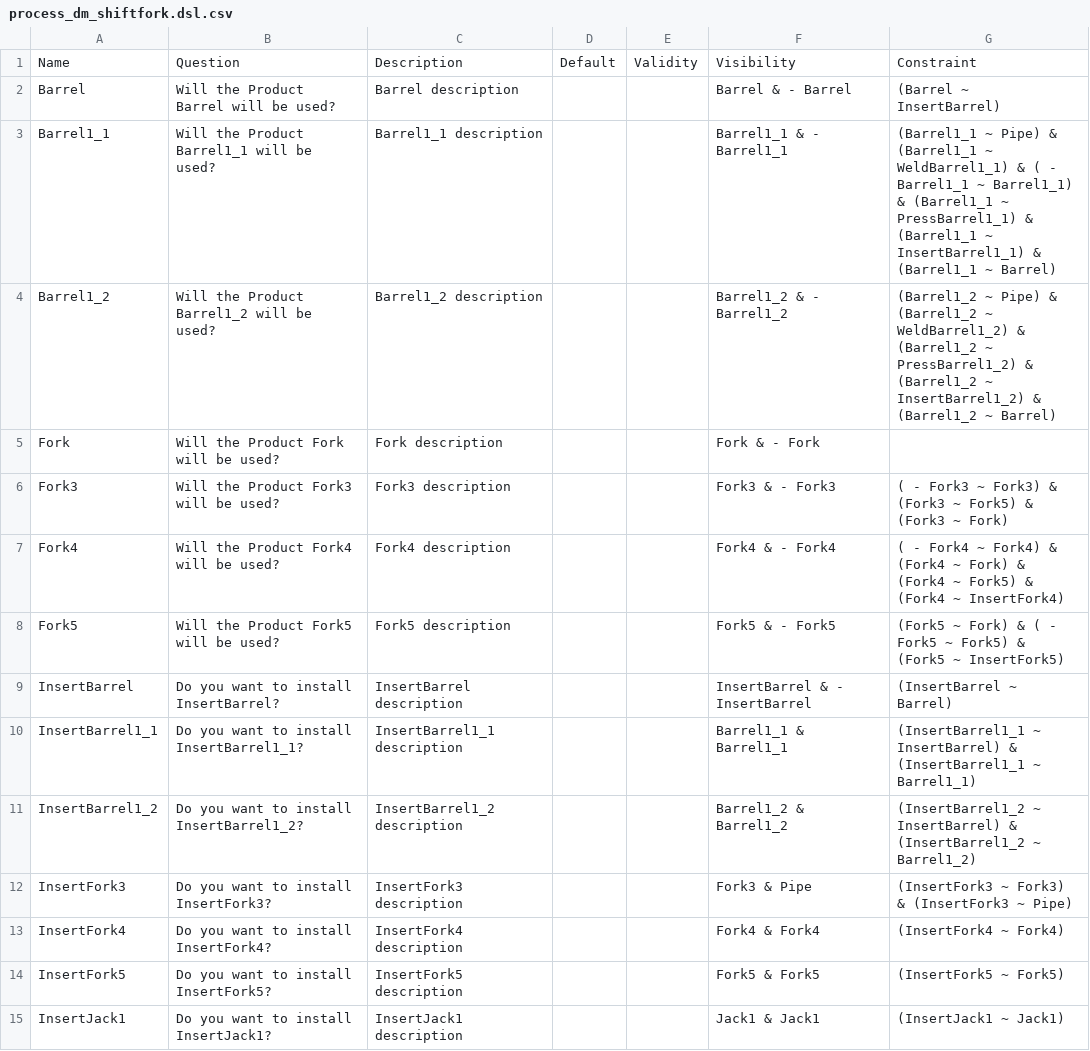
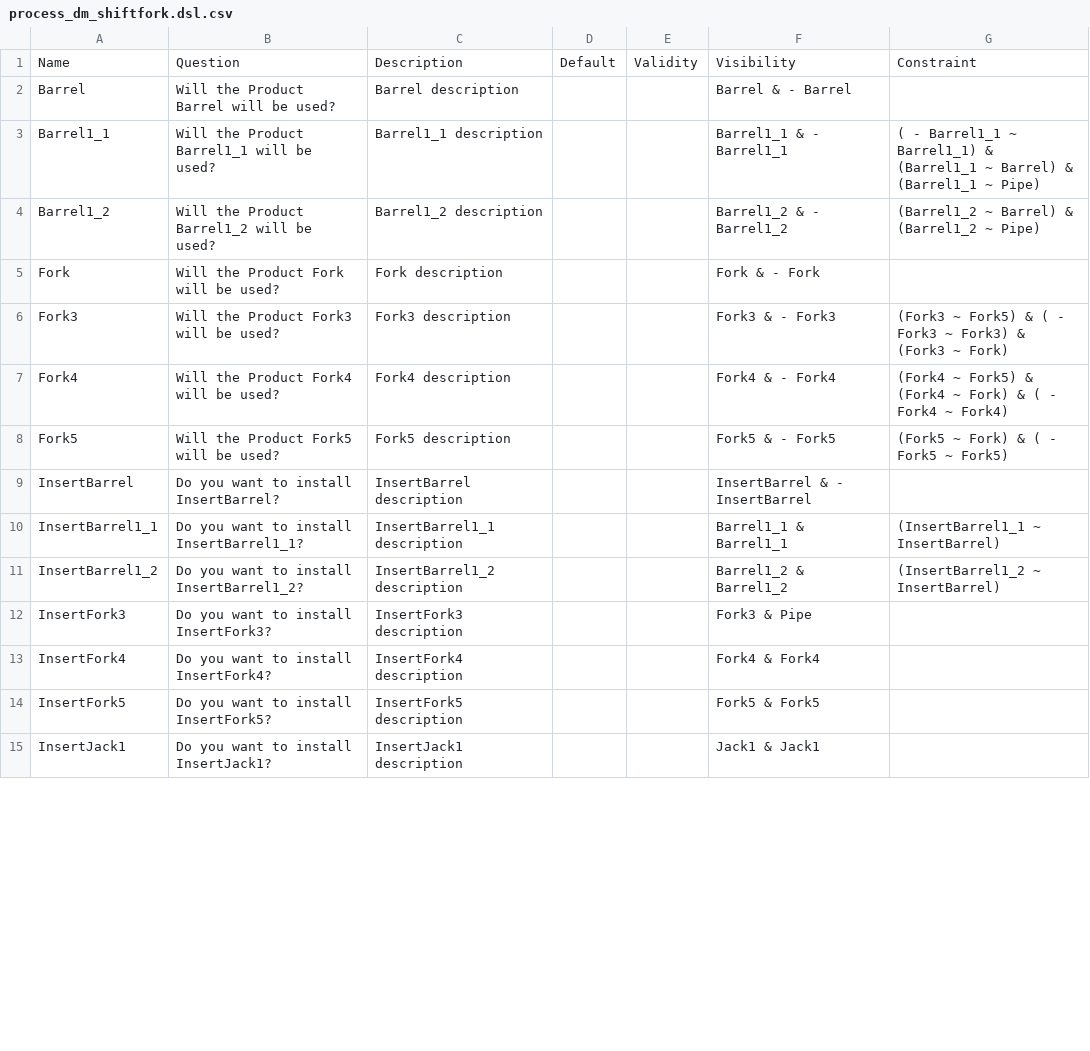
Before and after one commit to tuw-qse/cpps-var-case-studies, a CSV file: shiftfork/process_dm_shiftfork.dsl.csv, drawn as a sheet; only a part is shown; the diff covers the shown part only.

```diff
--- a/shiftfork/process_dm_shiftfork.dsl.csv
+++ b/shiftfork/process_dm_shiftfork.dsl.csv
@@ -1,15 +1,15 @@
 Name;Question;Description;Default;Validity;Visibility;Constraint
-Barrel;Will the Product Barrel will be used?;Barrel description;;;Barrel &  - Barrel;(Barrel ~ InsertBarrel)
-Barrel1_1;Will the Product Barrel1_1 will be used?;Barrel1_1 description;;;Barrel1_1 &  - Barrel1_1;(Barrel1_1 ~ Pipe) & (Barrel1_1 ~ WeldBarrel1_1) & ( - Barrel1_1 ~ Barrel1_1) & (Barrel1_1 ~ PressBarrel1_1) & (Barrel1_1 ~ InsertBarrel1_1) & (Barrel1_1 ~ Barrel)
-Barrel1_2;Will the Product Barrel1_2 will be used?;Barrel1_2 description;;;Barrel1_2 &  - Barrel1_2;(Barrel1_2 ~ Pipe) & (Barrel1_2 ~ WeldBarrel1_2) & (Barrel1_2 ~ PressBarrel1_2) & (Barrel1_2 ~ InsertBarrel1_2) & (Barrel1_2 ~ Barrel)
+Barrel;Will the Product Barrel will be used?;Barrel description;;;Barrel &  - Barrel;
+Barrel1_1;Will the Product Barrel1_1 will be used?;Barrel1_1 description;;;Barrel1_1 &  - Barrel1_1;( - Barrel1_1 ~ Barrel1_1) & (Barrel1_1 ~ Barrel) & (Barrel1_1 ~ Pipe)
+Barrel1_2;Will the Product Barrel1_2 will be used?;Barrel1_2 description;;;Barrel1_2 &  - Barrel1_2;(Barrel1_2 ~ Barrel) & (Barrel1_2 ~ Pipe)
 Fork;Will the Product Fork will be used?;Fork description;;;Fork &  - Fork;
-Fork3;Will the Product Fork3 will be used?;Fork3 description;;;Fork3 &  - Fork3;( - Fork3 ~ Fork3) & (Fork3 ~ Fork5) & (Fork3 ~ Fork)
-Fork4;Will the Product Fork4 will be used?;Fork4 description;;;Fork4 &  - Fork4;( - Fork4 ~ Fork4) & (Fork4 ~ Fork) & (Fork4 ~ Fork5) & (Fork4 ~ InsertFork4)
-Fork5;Will the Product Fork5 will be used?;Fork5 description;;;Fork5 &  - Fork5;(Fork5 ~ Fork) & ( - Fork5 ~ Fork5) & (Fork5 ~ InsertFork5)
-InsertBarrel;Do you want to install InsertBarrel?;InsertBarrel description;;;InsertBarrel &  - InsertBarrel;(InsertBarrel ~ Barrel)
-InsertBarrel1_1;Do you want to install InsertBarrel1_1?;InsertBarrel1_1 description;;;Barrel1_1 & Barrel1_1;(InsertBarrel1_1 ~ InsertBarrel) & (InsertBarrel1_1 ~ Barrel1_1)
-InsertBarrel1_2;Do you want to install InsertBarrel1_2?;InsertBarrel1_2 description;;;Barrel1_2 & Barrel1_2;(InsertBarrel1_2 ~ InsertBarrel) & (InsertBarrel1_2 ~ Barrel1_2)
-InsertFork3;Do you want to install InsertFork3?;InsertFork3 description;;;Fork3 & Pipe;(InsertFork3 ~ Fork3) & (InsertFork3 ~ Pipe)
-InsertFork4;Do you want to install InsertFork4?;InsertFork4 description;;;Fork4 & Fork4;(InsertFork4 ~ Fork4)
-InsertFork5;Do you want to install InsertFork5?;InsertFork5 description;;;Fork5 & Fork5;(InsertFork5 ~ Fork5)
-InsertJack1;Do you want to install InsertJack1?;InsertJack1 description;;;Jack1 & Jack1;(InsertJack1 ~ Jack1)
+Fork3;Will the Product Fork3 will be used?;Fork3 description;;;Fork3 &  - Fork3;(Fork3 ~ Fork5) & ( - Fork3 ~ Fork3) & (Fork3 ~ Fork)
+Fork4;Will the Product Fork4 will be used?;Fork4 description;;;Fork4 &  - Fork4;(Fork4 ~ Fork5) & (Fork4 ~ Fork) & ( - Fork4 ~ Fork4)
+Fork5;Will the Product Fork5 will be used?;Fork5 description;;;Fork5 &  - Fork5;(Fork5 ~ Fork) & ( - Fork5 ~ Fork5)
+InsertBarrel;Do you want to install InsertBarrel?;InsertBarrel description;;;InsertBarrel &  - InsertBarrel;
+InsertBarrel1_1;Do you want to install InsertBarrel1_1?;InsertBarrel1_1 description;;;Barrel1_1 & Barrel1_1;(InsertBarrel1_1 ~ InsertBarrel)
+InsertBarrel1_2;Do you want to install InsertBarrel1_2?;InsertBarrel1_2 description;;;Barrel1_2 & Barrel1_2;(InsertBarrel1_2 ~ InsertBarrel)
+InsertFork3;Do you want to install InsertFork3?;InsertFork3 description;;;Fork3 & Pipe;
+InsertFork4;Do you want to install InsertFork4?;InsertFork4 description;;;Fork4 & Fork4;
+InsertFork5;Do you want to install InsertFork5?;InsertFork5 description;;;Fork5 & Fork5;
+InsertJack1;Do you want to install InsertJack1?;InsertJack1 description;;;Jack1 & Jack1;
```
Also changed, not shown: 41 edited cells elsewhere in this file, chesspieces/process_dm_chesspieces.dsl.csv, rockerswitch/process_dm_rockerswitch.dsl.csv, 10 other files.
